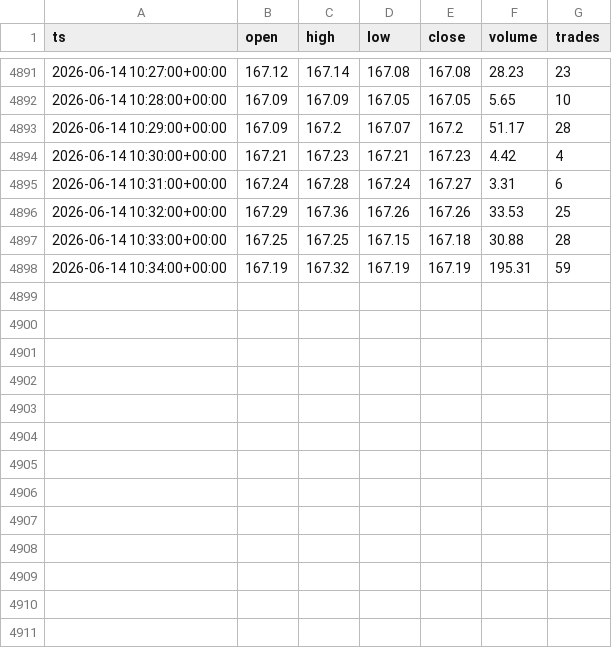
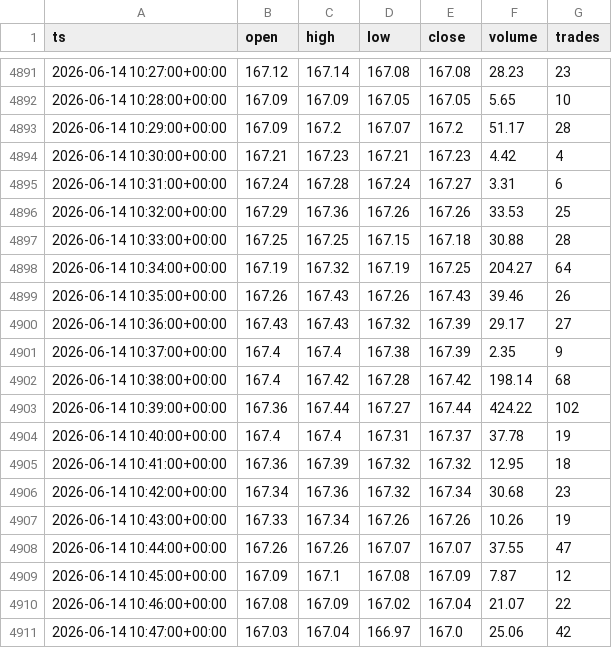
Before and after one commit to marsierz-ui/SPCX_data, a CSV file: data/perp/perp_1m_master.csv, drawn as a sheet; only a part is shown, gaps mark what is left out.

```diff
--- a/data/perp/perp_1m_master.csv
+++ b/data/perp/perp_1m_master.csv
@@ -4897,2 +4897,15 @@ ts,open,high,low,close,volume,trades
 2026-06-14 10:33:00+00:00,167.25,167.25,167.15,167.18,30.88,28
-2026-06-14 10:34:00+00:00,167.19,167.32,167.19,167.19,195.31,59
+2026-06-14 10:34:00+00:00,167.19,167.32,167.19,167.25,204.27,64
+2026-06-14 10:35:00+00:00,167.26,167.43,167.26,167.43,39.46,26
+2026-06-14 10:36:00+00:00,167.43,167.43,167.32,167.39,29.17,27
+2026-06-14 10:37:00+00:00,167.4,167.4,167.38,167.39,2.35,9
+2026-06-14 10:38:00+00:00,167.4,167.42,167.28,167.42,198.14,68
+2026-06-14 10:39:00+00:00,167.36,167.44,167.27,167.44,424.22,102
+2026-06-14 10:40:00+00:00,167.4,167.4,167.31,167.37,37.78,19
+2026-06-14 10:41:00+00:00,167.36,167.39,167.32,167.32,12.95,18
+2026-06-14 10:42:00+00:00,167.34,167.36,167.32,167.34,30.68,23
+2026-06-14 10:43:00+00:00,167.33,167.34,167.26,167.26,10.26,19
+2026-06-14 10:44:00+00:00,167.26,167.26,167.07,167.07,37.55,47
+2026-06-14 10:45:00+00:00,167.09,167.1,167.08,167.09,7.87,12
+2026-06-14 10:46:00+00:00,167.08,167.09,167.02,167.04,21.07,22
+2026-06-14 10:47:00+00:00,167.03,167.04,166.97,167.0,25.06,42
```
